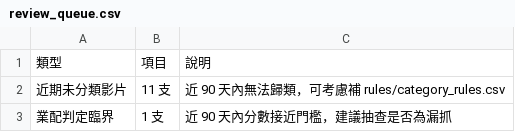
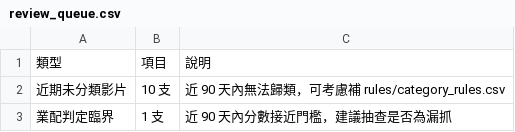
Before and after one commit to joker8604169-cloud/joeman-youtube-analytics, a CSV file: data/processed/review_queue.csv, drawn as a sheet.

```diff
--- a/data/processed/review_queue.csv
+++ b/data/processed/review_queue.csv
@@ -1,3 +1,3 @@
 類型,項目,說明
-近期未分類影片,11 支,近 90 天內無法歸類，可考慮補 rules/category_rules.csv
+近期未分類影片,10 支,近 90 天內無法歸類，可考慮補 rules/category_rules.csv
 業配判定臨界,1 支,近 90 天內分數接近門檻，建議抽查是否為漏抓
```
Also changed, not shown: data/processed/data_notes.csv, data/processed/star/fact_video.csv, 3 other files.
